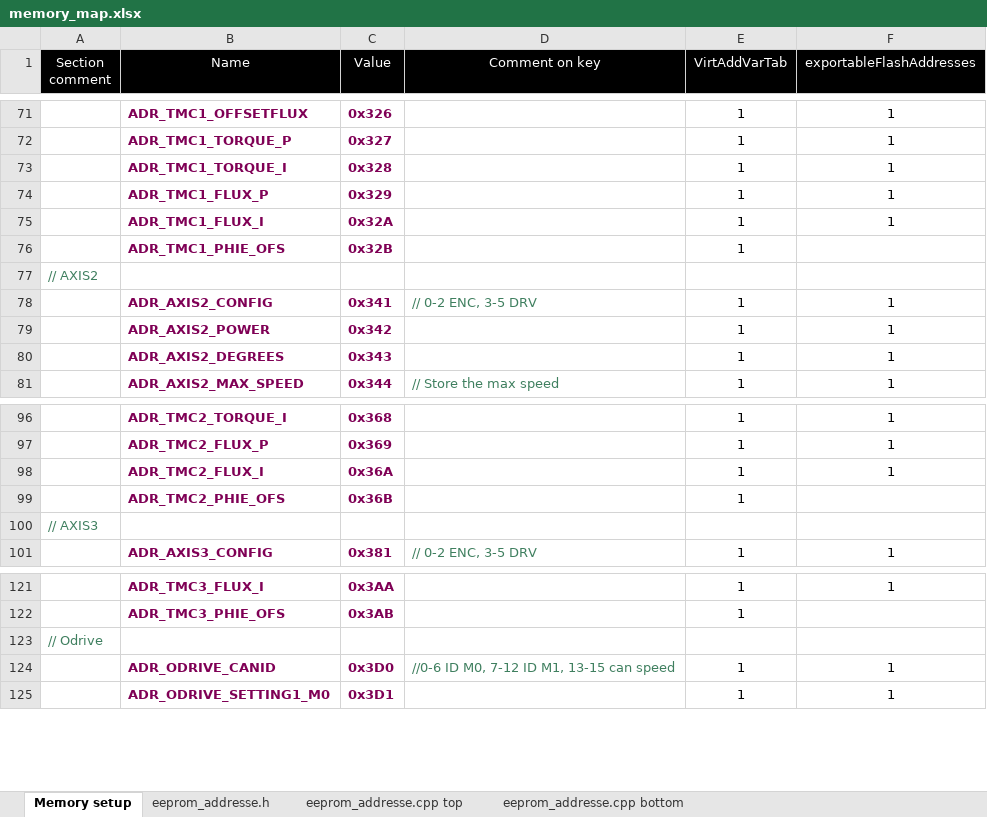
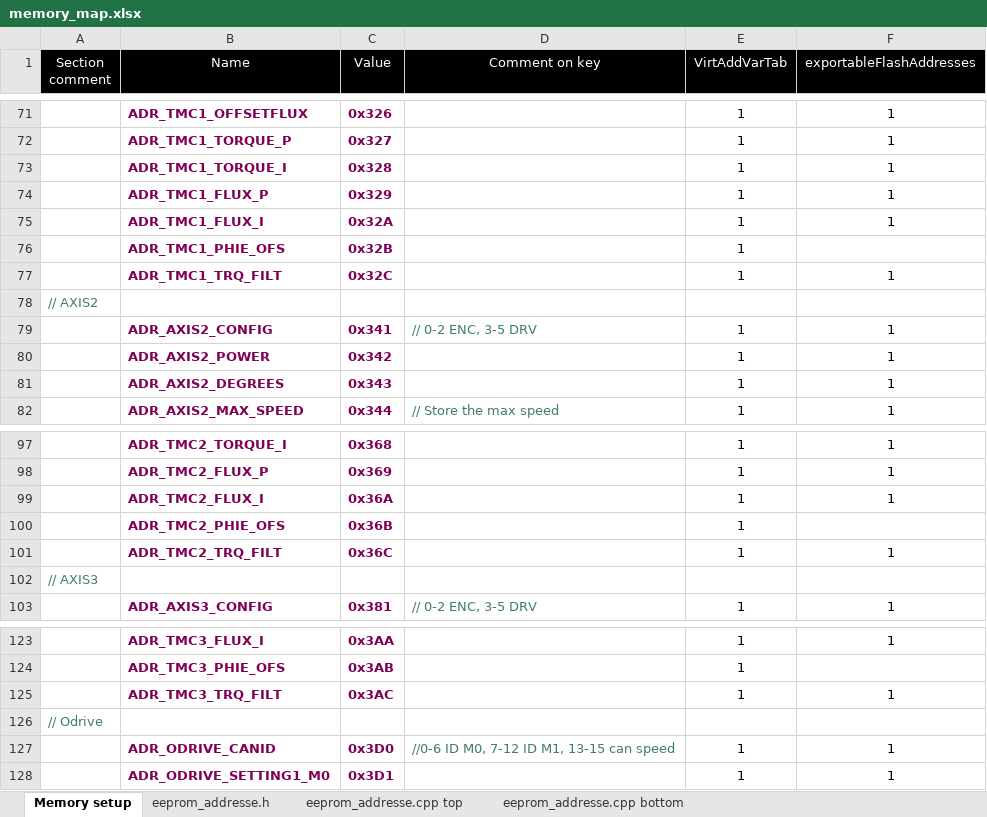
Before and after one commit to Ultrawipf/OpenFFBoard, an Excel workbook: Firmware/memory_map.xlsx, sheet Memory setup, drawn as a sheet; only a part is shown, gaps mark what is left out; values as stored, in another font and other column widths than the file's, no borders; the diff names each change by its address in the sheet, - before the commit and + after, or states it on an @@ line.

```diff
--- a/Firmware/memory_map.xlsx (sheet Memory setup)
+++ b/Firmware/memory_map.xlsx (sheet Memory setup)
+row 77:  | ADR_TMC1_TRQ_FILT | 0x32C |  | 1 | 1
+row 101:  | ADR_TMC2_TRQ_FILT | 0x36C |  | 1 | 1
+row 125:  | ADR_TMC3_TRQ_FILT | 0x3AC |  | 1 | 1
```
Also changed, not shown: sheet eeprom_addresse.cpp top, sheet eeprom_addresse.cpp bottom, sheet eeprom_addresse.h, formulas that keep their value, 9 other files.
